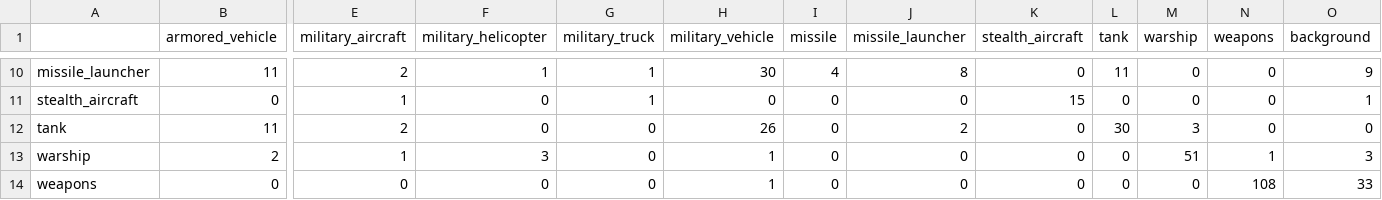
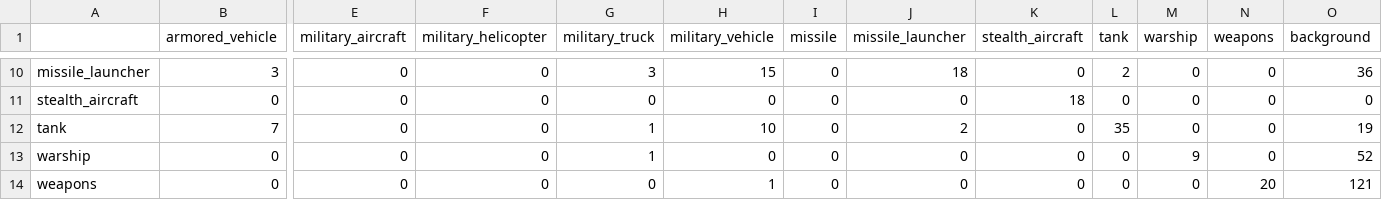
Before and after one commit to yetanotherdeveloper314/ADMA, a CSV file: evaluation_results/confusion_matrix.csv, drawn as a sheet; only a part is shown, gaps mark what is left out; the diff covers the shown part only; the diff names each change by its address in the sheet, - before the commit and + after, or states it on an @@ line.

```diff
--- a/evaluation_results/confusion_matrix.csv
+++ b/evaluation_results/confusion_matrix.csv
-B10 (armored_vehicle): 11
+B10 (armored_vehicle): 3
-E10 (military_aircraft): 2
+E10 (military_aircraft): 0
-F10 (military_helicopter): 1
+F10 (military_helicopter): 0
-G10 (military_truck): 1
+G10 (military_truck): 3
-H10 (military_vehicle): 30
+H10 (military_vehicle): 15
-I10 (missile): 4
+I10 (missile): 0
-J10 (missile_launcher): 8
+J10 (missile_launcher): 18
-L10 (tank): 11
+L10 (tank): 2
-O10 (background): 9
+O10 (background): 36
-E11 (military_aircraft): 1
+E11 (military_aircraft): 0
-G11 (military_truck): 1
+G11 (military_truck): 0
-K11 (stealth_aircraft): 15
+K11 (stealth_aircraft): 18
-O11 (background): 1
+O11 (background): 0
-B12 (armored_vehicle): 11
+B12 (armored_vehicle): 7
-E12 (military_aircraft): 2
+E12 (military_aircraft): 0
-G12:G13 (military_truck): 0
+G12:G13 (military_truck): 1
-H12 (military_vehicle): 26
+H12 (military_vehicle): 10
-L12 (tank): 30
+L12 (tank): 35
-M12 (warship): 3
+M12 (warship): 0
-O12 (background): 0
+O12 (background): 19
-B13 (armored_vehicle): 2
+B13 (armored_vehicle): 0
-E13 (military_aircraft): 1
+E13 (military_aircraft): 0
-F13 (military_helicopter): 3
+F13 (military_helicopter): 0
-H13 (military_vehicle): 1
+H13 (military_vehicle): 0
-M13 (warship): 51
+M13 (warship): 9
-N13 (weapons): 1
+N13 (weapons): 0
-O13 (background): 3
+O13 (background): 52
-N14 (weapons): 108
+N14 (weapons): 20
-O14 (background): 33
+O14 (background): 121
```
Also changed, not shown: 72 edited cells elsewhere in this file, evaluation_results/evaluation.csv, 2 other files.
